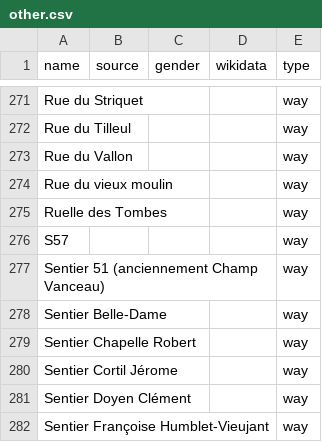
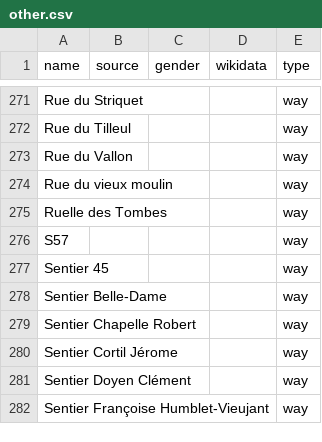
Before and after one commit to EqualStreetNames/equalstreetnames-rixensart, a CSV file: data/other.csv, drawn as a sheet; only a part is shown, gaps mark what is left out; the diff names each change by its address in the sheet, - before the commit and + after, or states it on an @@ line.

```diff
--- a/data/other.csv
+++ b/data/other.csv
-A277 (name): Sentier 51 (anciennement Champ Vanceau)
+A277 (name): Sentier 45
```
Also changed, not shown: 2 other files.
